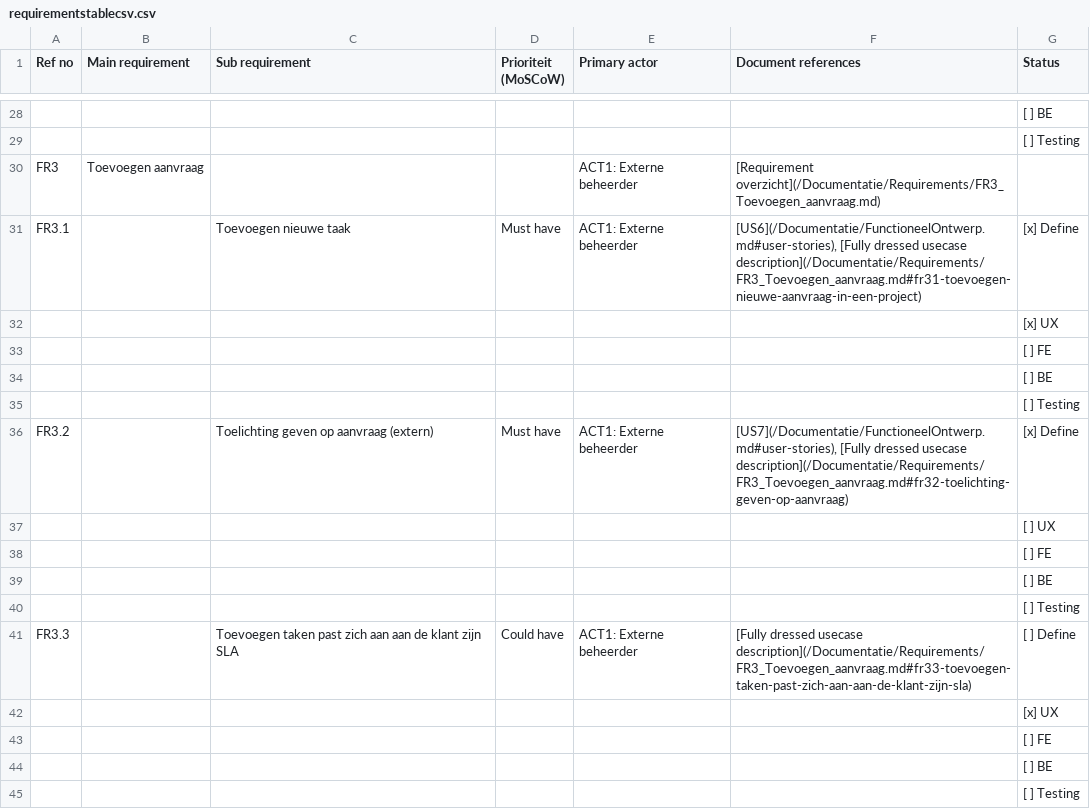
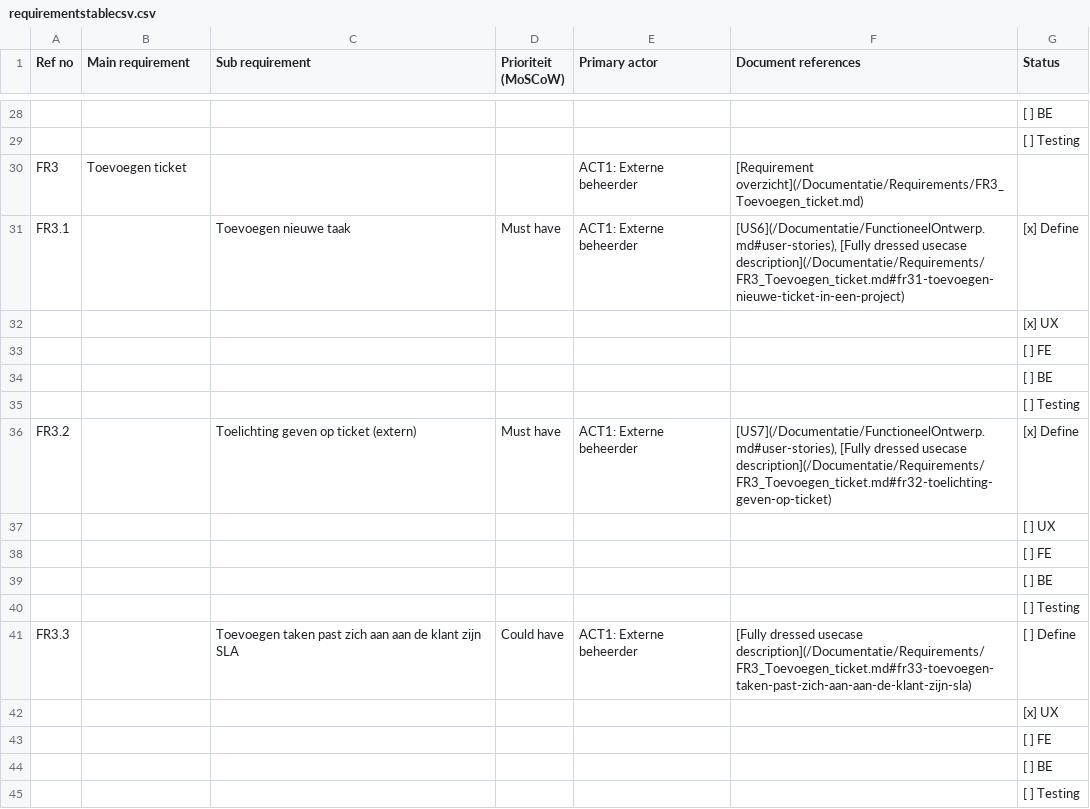
Before and after one commit to DCReceveur/pre-afstudeer-docs, a CSV file: Documentatie/Archive/Generated/Source/requirementstablecsv.csv, drawn as a sheet; only a part is shown, gaps mark what is left out; the diff covers the shown part only; the diff names each change by its address in the sheet, - before the commit and + after, or states it on an @@ line.

Commit message:
nieuwe uc diagram & requirements table

```diff
--- a/Documentatie/Archive/Generated/Source/requirementstablecsv.csv
+++ b/Documentatie/Archive/Generated/Source/requirementstablecsv.csv
-B30 (Main requirement): Toevoegen aanvraag
+B30 (Main requirement): Toevoegen ticket
-F30 (Document references): [Requirement overzicht](/Documentatie/Requirements/FR3_Toevoegen_aanvraag.md)
+F30 (Document references): [Requirement overzicht](/Documentatie/Requirements/FR3_Toevoegen_ticket.md)
-F31 (Document references): …dressed usecase description](/Documentatie/Requirements/FR3_Toevoegen_aanvraag.md#fr31-toevoegen-nieuwe-aanvraag-in-een-project)
+F31 (Document references): …dressed usecase description](/Documentatie/Requirements/FR3_Toevoegen_ticket.md#fr31-toevoegen-nieuwe-ticket-in-een-project)
-C36 (Sub requirement): Toelichting geven op aanvraag (extern)
+C36 (Sub requirement): Toelichting geven op ticket (extern)
-F36 (Document references): …dressed usecase description](/Documentatie/Requirements/FR3_Toevoegen_aanvraag.md#fr32-toelichting-geven-op-aanvraag)
+F36 (Document references): …dressed usecase description](/Documentatie/Requirements/FR3_Toevoegen_ticket.md#fr32-toelichting-geven-op-ticket)
-F41 (Document references): …dressed usecase description](/Documentatie/Requirements/FR3_Toevoegen_aanvraag.md#fr33-toevoegen-taken-past-zich-aan-aan-de-klant-zijn-sla)
+F41 (Document references): …dressed usecase description](/Documentatie/Requirements/FR3_Toevoegen_ticket.md#fr33-toevoegen-taken-past-zich-aan-aan-de-klant-zijn-sla)
```
Also changed, not shown: 10 edited cells elsewhere in this file, 5 other files.
